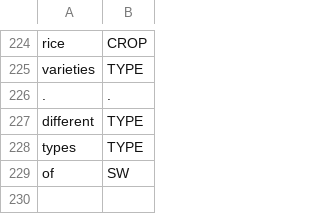
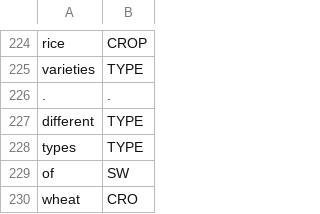
Before and after one commit to cutegirl520/SmartFarm-Assistant-NLP-ANN, a CSV file: datasets/data-tags.csv, drawn as a sheet; only a part is shown, gaps mark what is left out; the diff names each change by its address in the sheet, - before the commit and + after, or states it on an @@ line.

```diff
--- a/datasets/data-tags.csv
+++ b/datasets/data-tags.csv
+row 230: wheat | CRO
```
